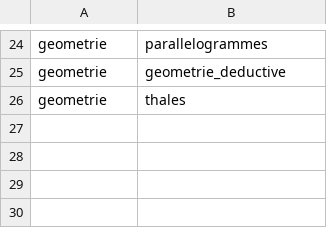
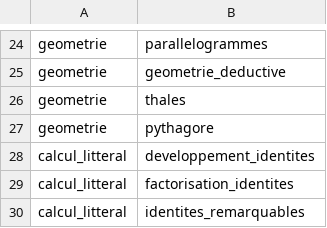
Before and after one commit to gilles13/eduschool, a CSV file: inst/referentiels/familles_notions.csv, drawn as a sheet; only a part is shown, gaps mark what is left out; the diff names each change by its address in the sheet, - before the commit and + after, or states it on an @@ line.

Commit message:
Clean up notions and consolidate families

```diff
--- a/inst/referentiels/familles_notions.csv
+++ b/inst/referentiels/familles_notions.csv
+row 27: geometrie | pythagore
+row 28: calcul_litteral | developpement_identites
+row 29: calcul_litteral | factorisation_identites
+row 30: calcul_litteral | identites_remarquables
```
Also changed, not shown: 2 other files.
